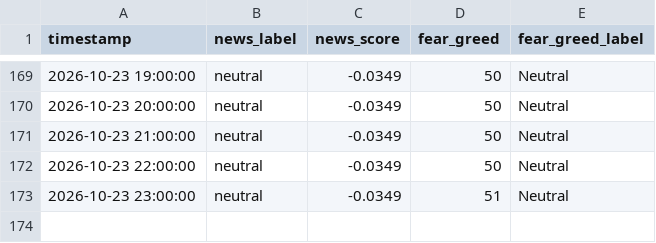
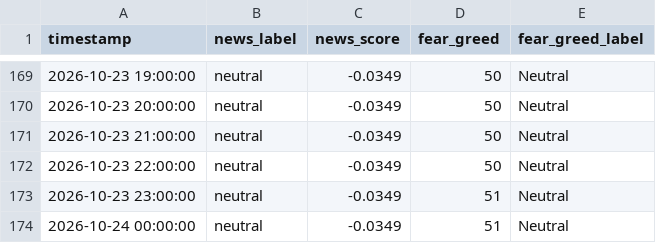
Before and after one commit to adhammhaythem689-bit/trading-bot, a CSV file: market_context_log.csv, drawn as a sheet; only a part is shown, gaps mark what is left out; the diff names each change by its address in the sheet, - before the commit and + after, or states it on an @@ line.

```diff
--- a/market_context_log.csv
+++ b/market_context_log.csv
+row 174: 2026-10-24 00:00:00 | neutral | -0.0349 | 51 | Neutral
```
Also changed, not shown: paper_trade_log.csv, 8 other files.
